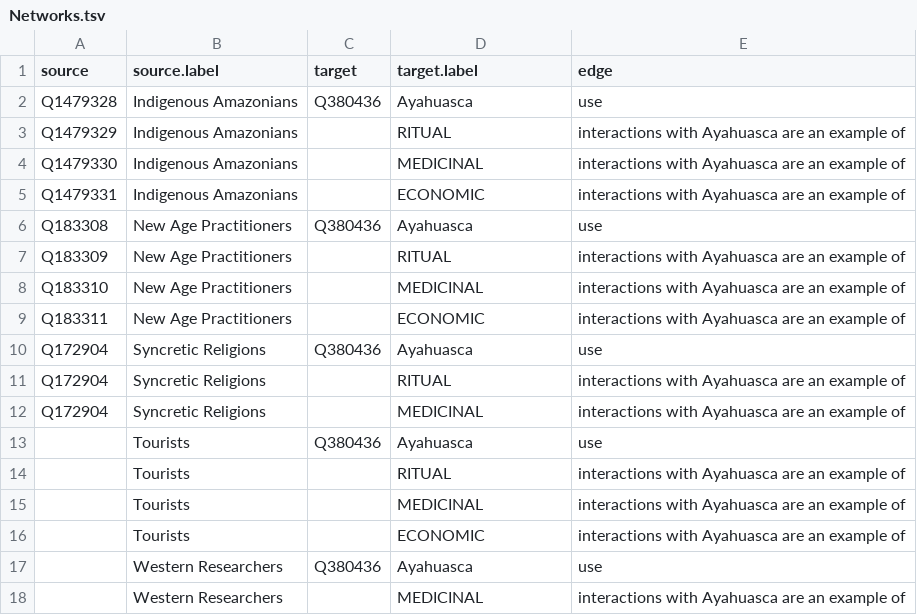
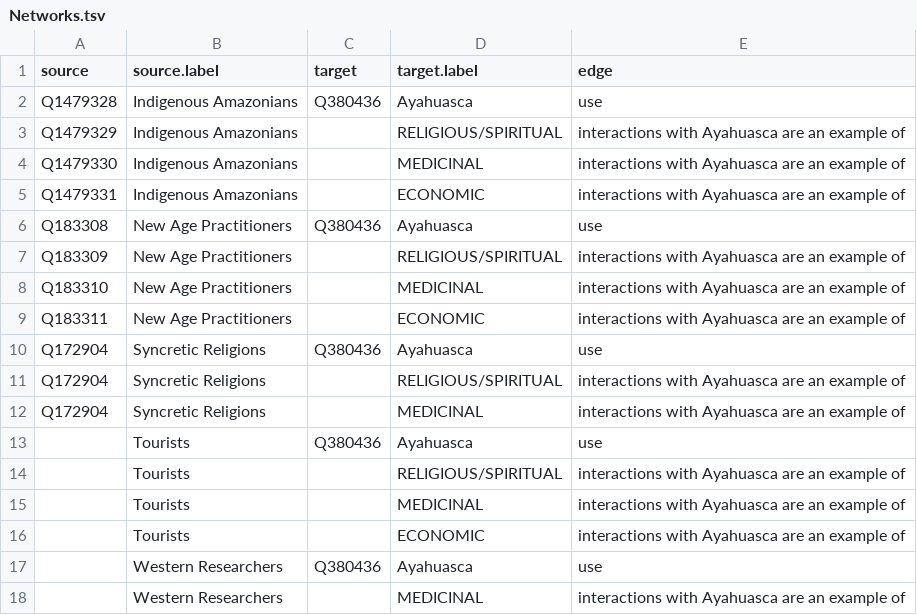
Before and after one commit to Athaodam/Adventures-with-Ayahuasca, a TSV file: Networks.tsv, drawn as a sheet.

Commit message:
Update Networks.tsv

```diff
--- a/Networks.tsv
+++ b/Networks.tsv
@@ -2,3 +2,3 @@ source	source.label	target	target.label	edge
 Q1479328	Indigenous Amazonians	Q380436	Ayahuasca 	use
-Q1479329	Indigenous Amazonians		RITUAL	interactions with Ayahuasca are an example of
+Q1479329	Indigenous Amazonians		RELIGIOUS/SPIRITUAL	interactions with Ayahuasca are an example of
 Q1479330	Indigenous Amazonians		MEDICINAL	interactions with Ayahuasca are an example of
@@ -6,3 +6,3 @@ Q1479331	Indigenous Amazonians		ECONOMIC	interactions with Ayahuasca are an exam
 Q183308	New Age Practitioners 	Q380436	Ayahuasca 	use
-Q183309	New Age Practitioners 		RITUAL	interactions with Ayahuasca are an example of
+Q183309	New Age Practitioners 		RELIGIOUS/SPIRITUAL	interactions with Ayahuasca are an example of
 Q183310	New Age Practitioners 		MEDICINAL	interactions with Ayahuasca are an example of
@@ -10,6 +10,6 @@ Q183311	New Age Practitioners 		ECONOMIC	interactions with Ayahuasca are an exam
 Q172904	Syncretic Religions	Q380436	Ayahuasca 	use
-Q172904	Syncretic Religions		RITUAL	interactions with Ayahuasca are an example of
+Q172904	Syncretic Religions		RELIGIOUS/SPIRITUAL	interactions with Ayahuasca are an example of
 Q172904	Syncretic Religions		MEDICINAL	interactions with Ayahuasca are an example of
 	Tourists 	Q380436	Ayahuasca 	use
-	Tourists 		RITUAL	interactions with Ayahuasca are an example of
+	Tourists 		RELIGIOUS/SPIRITUAL	interactions with Ayahuasca are an example of
 	Tourists 		MEDICINAL	interactions with Ayahuasca are an example of
```
